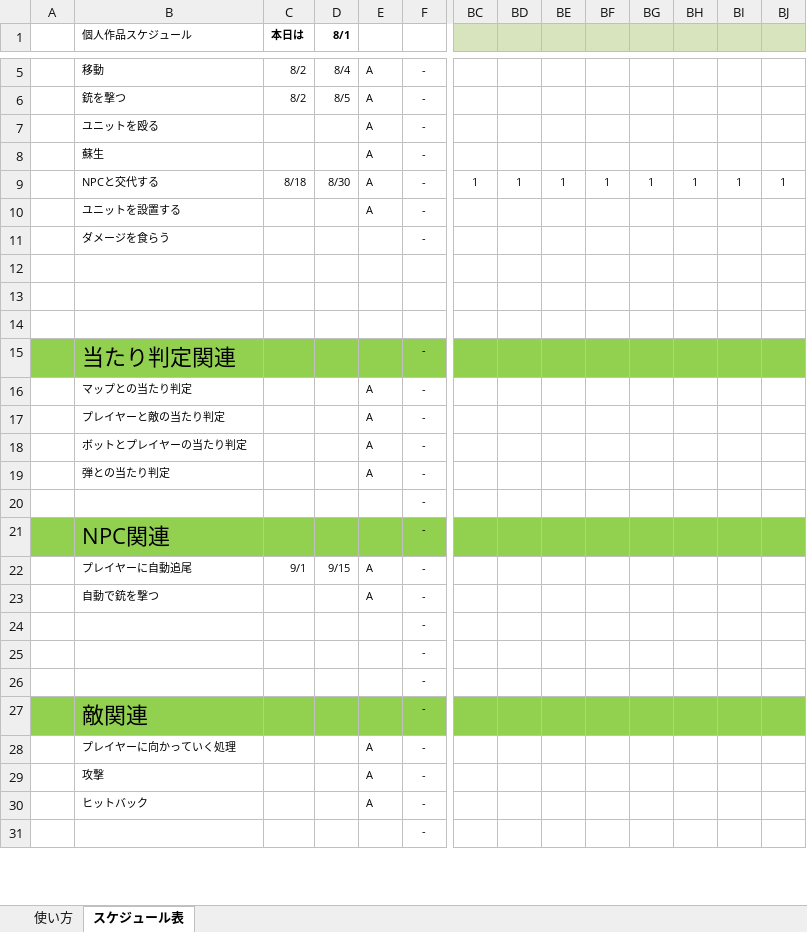
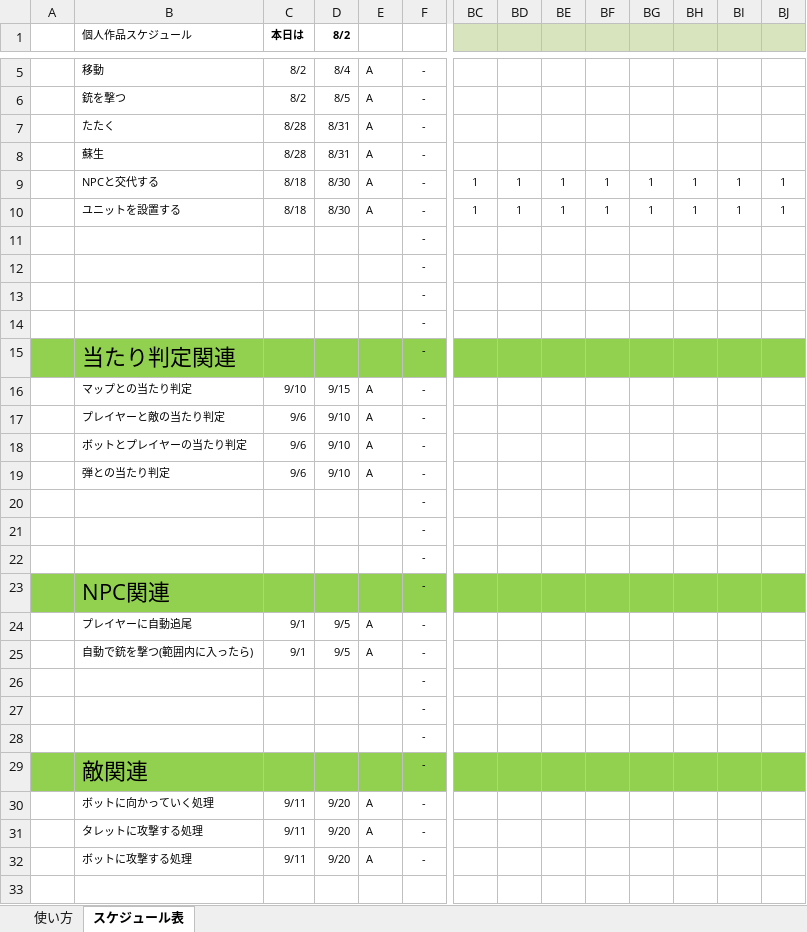
Before and after one commit to ster1271/JobGame, an Excel workbook: data/2309430_宮近一星_Newスケジュール.xlsx, sheet スケジュール表, drawn as a sheet; only a part is shown, gaps mark what is left out; values as stored, in another font and other column widths than the file's, no borders; conditional formats not drawn; removed rows and columns are numbered as before the commit, all else as after; rows hold the shown columns only; the diff covers the shown part only; the diff names each change by its address in the sheet, - before the commit and + after, or states it on an @@ line.

Commit message:
変更

```diff
--- a/data/2309430_宮近一星_Newスケジュール.xlsx (sheet スケジュール表)
+++ b/data/2309430_宮近一星_Newスケジュール.xlsx (sheet スケジュール表)
-D1: 8/1
+D1: 8/2
-row 7:  | ユニットを殴る |  |  | A | -
-row 8:  | 蘇生 |  |  | A | -
+row 7:  | たたく | 8/28 | 8/31 | A | -
+row 8:  | 蘇生 | 8/28 | 8/31 | A | -
-row 10:  | ユニットを設置する |  |  | A | -
-row 11:  | ダメージを食らう |  |  |  | -
-row 10: (empty)
+row 10:  | ユニットを設置する | 8/18 | 8/30 | A | - | 1 | 1 | 1 | 1 | 1 | 1 | 1 | 1
-F11:F12: (empty)
+F11:F12: -
@@ row 62 moved to row 13: - @@
+row 14:  |  |  |  |  | -
-row 16:  | マップとの当たり判定 |  |  | A | -
-row 17:  | プレイヤーと敵の当たり判定 |  |  | A | -
-row 18:  | ボットとプレイヤーの当たり判定 |  |  | A | -
-row 19:  | 弾との当たり判定 |  |  | A | -
+row 16:  | マップとの当たり判定 | 9/10 | 9/15 | A | -
+row 17:  | プレイヤーと敵の当たり判定 | 9/6 | 9/10 | A | -
+row 18:  | ボットとプレイヤーの当たり判定 | 9/6 | 9/10 | A | -
+row 19:  | 弾との当たり判定 | 9/6 | 9/10 | A | -
+row 20:  |  |  |  |  | -
+row 21:  |  |  |  |  | -
-row 22:  | プレイヤーに自動追尾 | 9/1 | 9/15 | A | -
-row 23:  | 自動で銃を撃つ |  |  | A | -
+row 24:  | プレイヤーに自動追尾 | 9/1 | 9/5 | A | -
+row 25:  | 自動で銃を撃つ(範囲内に入ったら) | 9/1 | 9/5 | A | -
-row 28:  | プレイヤーに向かっていく処理 |  |  | A | -
-row 29:  | 攻撃 |  |  | A | -
-row 30:  | ヒットバック |  |  | A | -
+row 30:  | ボットに向かっていく処理 | 9/11 | 9/20 | A | -
+row 31:  | タレットに攻撃する処理 | 9/11 | 9/20 | A | -
+row 32:  | ボットに攻撃する処理 | 9/11 | 9/20 | A | -
-F33: -
+F33: (empty)
```
Also changed, not shown: 31 added rows, 31 removed rows and 37 edited cells elsewhere in this sheet, formulas that keep their value.
